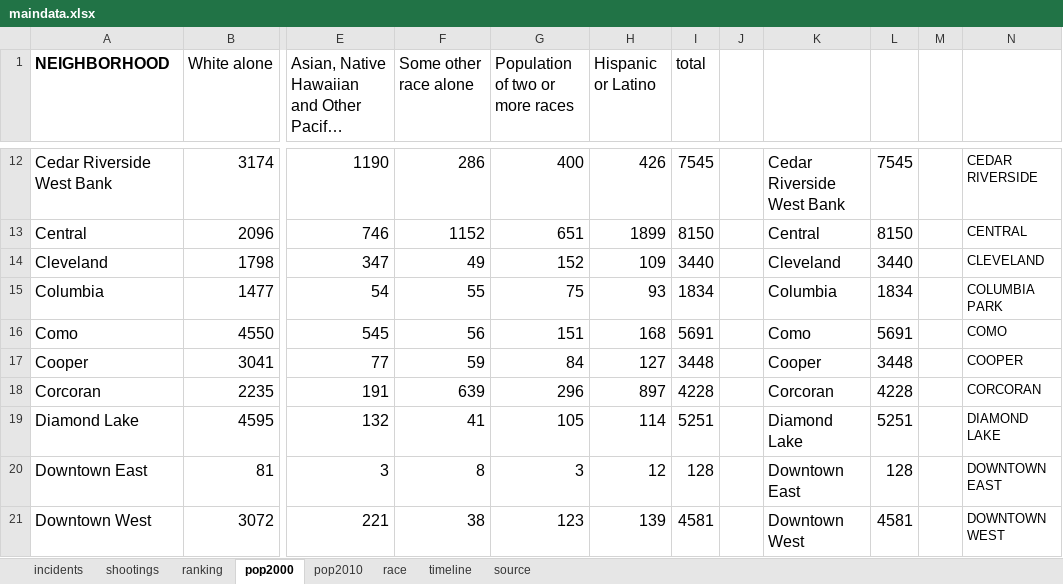
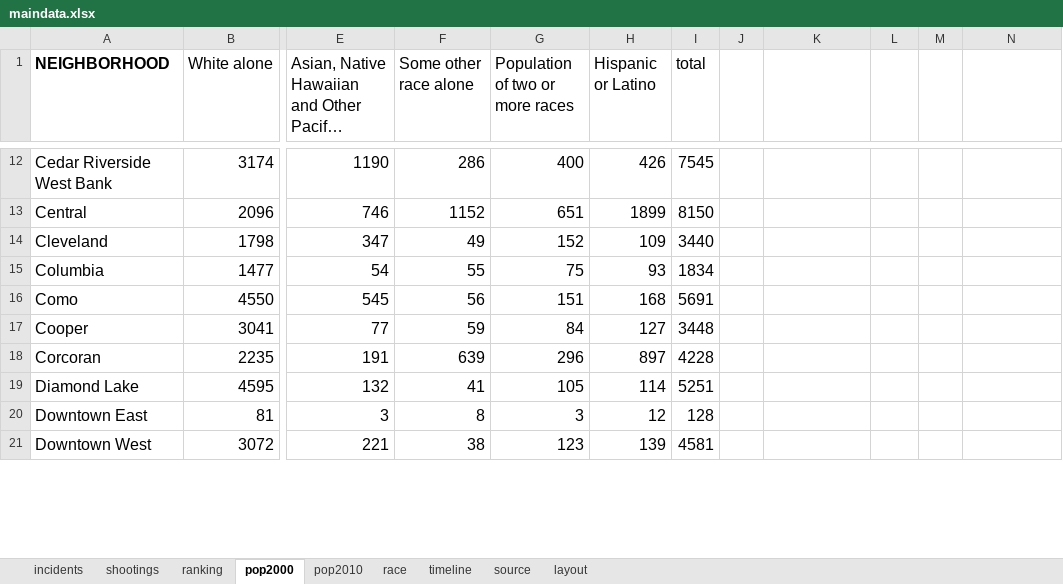
Before and after one commit to striblab/datadrop, an Excel workbook: 20170726-crimerates/builds/development/data/maindata.xlsx, sheet pop2000, drawn as a sheet; only a part is shown, gaps mark what is left out; long unchanged cells end in …; values as stored, in another font and other column widths than the file's, no borders; the diff covers the shown part only; the diff names each change by its address in the sheet, - before the commit and + after, or states it on an @@ line.

```diff
--- a/20170726-crimerates/builds/development/data/maindata.xlsx (sheet pop2000)
+++ b/20170726-crimerates/builds/development/data/maindata.xlsx (sheet pop2000)
+sheet tab: layout
-K12: Cedar Riverside West Bank
+K12: (empty)
-L12: 7545
+L12: (empty)
-N12: CEDAR RIVERSIDE
+N12: (empty)
-K13: Central
+K13: (empty)
-L13: 8150
+L13: (empty)
-N13: CENTRAL
+N13: (empty)
-K14: Cleveland
+K14: (empty)
-L14: 3440
+L14: (empty)
-N14: CLEVELAND
+N14: (empty)
-K15: Columbia
+K15: (empty)
-L15: 1834
+L15: (empty)
-N15: COLUMBIA PARK
+N15: (empty)
-K16: Como
+K16: (empty)
-L16: 5691
+L16: (empty)
-N16: COMO
+N16: (empty)
-K17: Cooper
+K17: (empty)
-L17: 3448
+L17: (empty)
-N17: COOPER
+N17: (empty)
-K18: Corcoran
+K18: (empty)
-L18: 4228
+L18: (empty)
-N18: CORCORAN
+N18: (empty)
-K19: Diamond Lake
+K19: (empty)
-L19: 5251
+L19: (empty)
-N19: DIAMOND LAKE
+N19: (empty)
-K20: Downtown East
+K20: (empty)
-L20: 128
+L20: (empty)
-N20: DOWNTOWN EAST
+N20: (empty)
-K21: Downtown West
+K21: (empty)
-L21: 4581
+L21: (empty)
-N21: DOWNTOWN WEST
+N21: (empty)
```
Also changed, not shown: 3 removed rows and 220 edited cells elsewhere in this sheet, sheet shootings, 20160609-parks/builds/development/data/maindata.xlsx, 20160609-parks/builds/production/data/maindata.xlsx, 36 other files.
